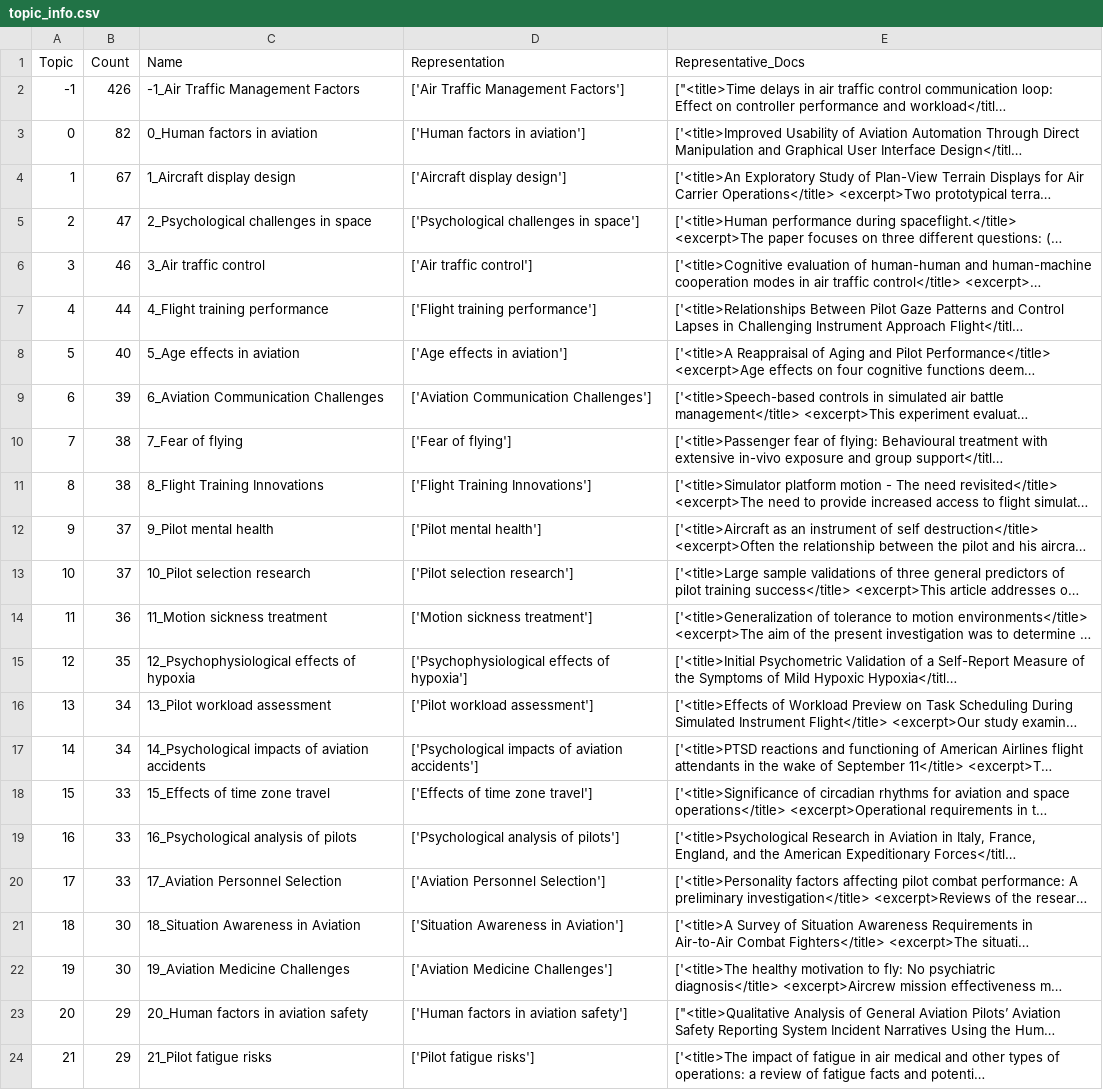
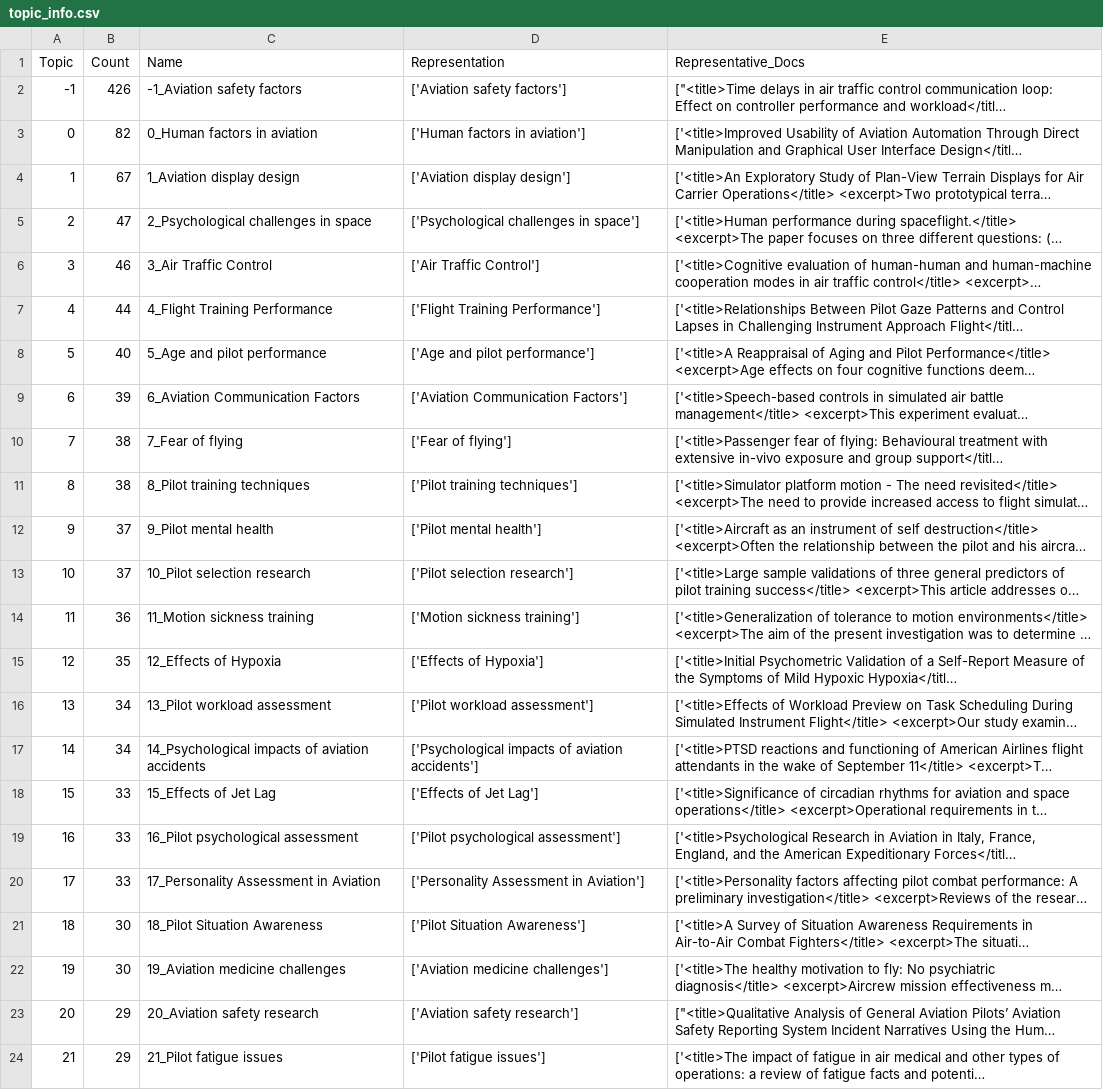
Before and after one commit to alkaest2002/ap_trends, a CSV file: out/sentence_transformers/all_MiniLM_L6_v2/bertopic/topic_info.csv, drawn as a sheet; only a part is shown; long unchanged cells end in …; the diff covers the shown part only; the diff names each change by its address in the sheet, - before the commit and + after, or states it on an @@ line.

Commit message:
Update dataset

```diff
--- a/out/sentence_transformers/all_MiniLM_L6_v2/bertopic/topic_info.csv
+++ b/out/sentence_transformers/all_MiniLM_L6_v2/bertopic/topic_info.csv
-C2 (Name): -1_Air Traffic Management Factors
+C2 (Name): -1_Aviation safety factors
-D2 (Representation): ['Air Traffic Management Factors']
+D2 (Representation): ['Aviation safety factors']
-C4 (Name): 1_Aircraft display design
+C4 (Name): 1_Aviation display design
-D4 (Representation): ['Aircraft display design']
+D4 (Representation): ['Aviation display design']
-C6 (Name): 3_Air traffic control
+C6 (Name): 3_Air Traffic Control
-D6 (Representation): ['Air traffic control']
+D6 (Representation): ['Air Traffic Control']
-C7 (Name): 4_Flight training performance
+C7 (Name): 4_Flight Training Performance
-D7 (Representation): ['Flight training performance']
+D7 (Representation): ['Flight Training Performance']
-C8 (Name): 5_Age effects in aviation
+C8 (Name): 5_Age and pilot performance
-D8 (Representation): ['Age effects in aviation']
+D8 (Representation): ['Age and pilot performance']
-C9 (Name): 6_Aviation Communication Challenges
+C9 (Name): 6_Aviation Communication Factors
-D9 (Representation): ['Aviation Communication Challenges']
+D9 (Representation): ['Aviation Communication Factors']
-C11 (Name): 8_Flight Training Innovations
+C11 (Name): 8_Pilot training techniques
-D11 (Representation): ['Flight Training Innovations']
+D11 (Representation): ['Pilot training techniques']
-C14 (Name): 11_Motion sickness treatment
+C14 (Name): 11_Motion sickness training
-D14 (Representation): ['Motion sickness treatment']
+D14 (Representation): ['Motion sickness training']
-C15 (Name): 12_Psychophysiological effects of hypoxia
+C15 (Name): 12_Effects of Hypoxia
-D15 (Representation): ['Psychophysiological effects of hypoxia']
+D15 (Representation): ['Effects of Hypoxia']
-C18 (Name): 15_Effects of time zone travel
+C18 (Name): 15_Effects of Jet Lag
-D18 (Representation): ['Effects of time zone travel']
+D18 (Representation): ['Effects of Jet Lag']
-C19 (Name): 16_Psychological analysis of pilots
+C19 (Name): 16_Pilot psychological assessment
-D19 (Representation): ['Psychological analysis of pilots']
+D19 (Representation): ['Pilot psychological assessment']
-C20 (Name): 17_Aviation Personnel Selection
+C20 (Name): 17_Personality Assessment in Aviation
-D20 (Representation): ['Aviation Personnel Selection']
+D20 (Representation): ['Personality Assessment in Aviation']
-C21 (Name): 18_Situation Awareness in Aviation
+C21 (Name): 18_Pilot Situation Awareness
-D21 (Representation): ['Situation Awareness in Aviation']
+D21 (Representation): ['Pilot Situation Awareness']
-C22 (Name): 19_Aviation Medicine Challenges
+C22 (Name): 19_Aviation medicine challenges
-D22 (Representation): ['Aviation Medicine Challenges']
+D22 (Representation): ['Aviation medicine challenges']
-C23 (Name): 20_Human factors in aviation safety
+C23 (Name): 20_Aviation safety research
-D23 (Representation): ['Human factors in aviation safety']
+D23 (Representation): ['Aviation safety research']
-C24 (Name): 21_Pilot fatigue risks
+C24 (Name): 21_Pilot fatigue issues
-D24 (Representation): ['Pilot fatigue risks']
+D24 (Representation): ['Pilot fatigue issues']
```
Also changed, not shown: 134 edited cells elsewhere in this file, 22 other files.
